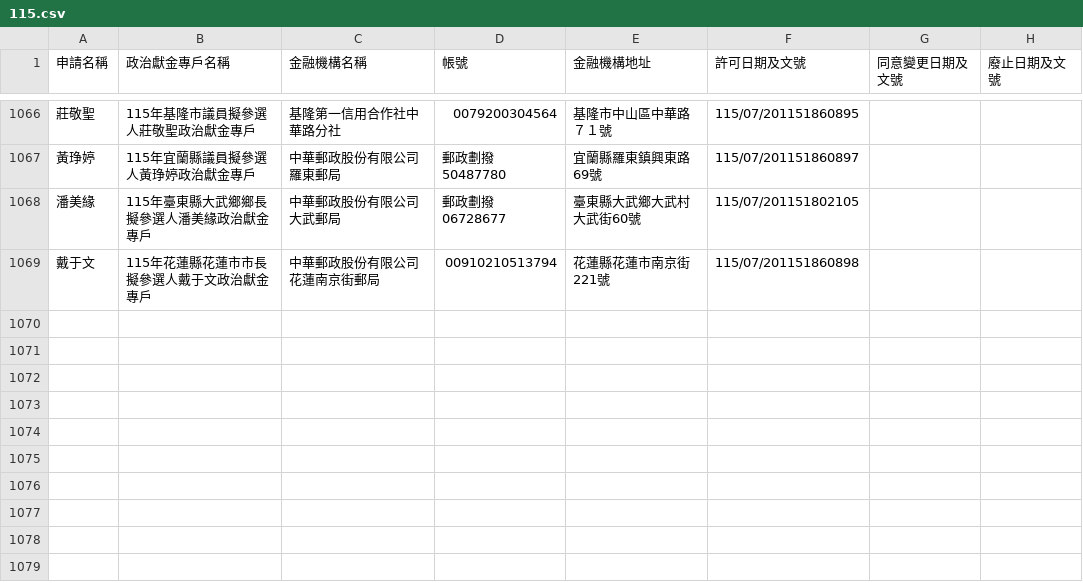
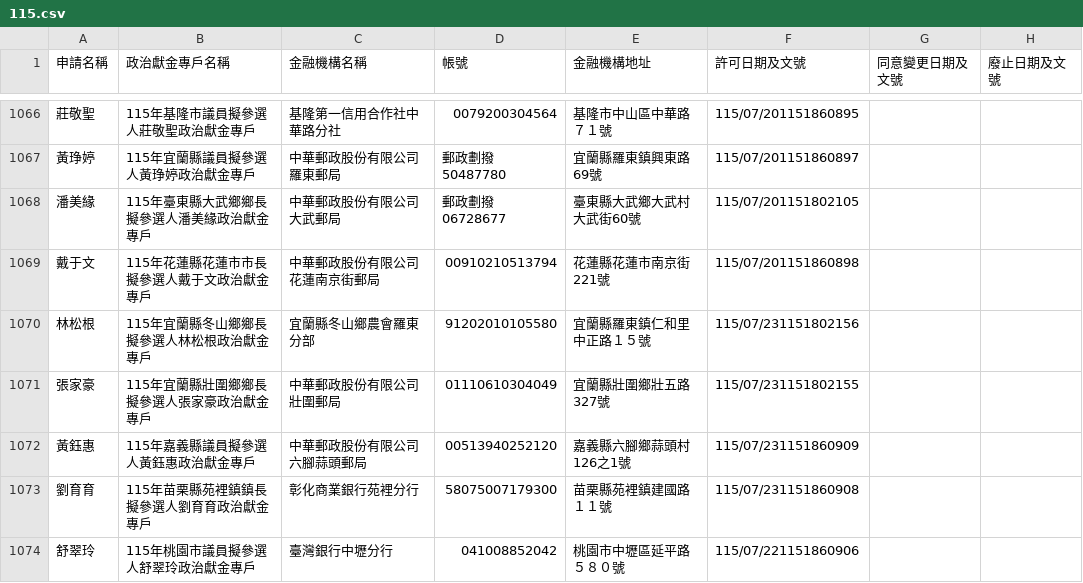
Before and after one commit to kiang/vote2026, a CSV file: docs/sunshine.cy.gov.tw/115.csv, drawn as a sheet; only a part is shown, gaps mark what is left out; the diff names each change by its address in the sheet, - before the commit and + after, or states it on an @@ line.

Commit message:
sunshine data updated

```diff
--- a/docs/sunshine.cy.gov.tw/115.csv
+++ b/docs/sunshine.cy.gov.tw/115.csv
+row 1070: 林松根 | 115年宜蘭縣冬山鄉鄉長擬參選人林松根政治獻金專戶 | 宜蘭縣冬山鄉農會羅東分部 | 91202010105580 | 宜蘭縣羅東鎮仁和里中正路１５號 | 115/07/231151802156
+row 1071: 張家豪 | 115年宜蘭縣壯圍鄉鄉長擬參選人張家豪政治獻金專戶 | 中華郵政股份有限公司壯圍郵局 | 01110610304049 | 宜蘭縣壯圍鄉壯五路327號 | 115/07/231151802155
+row 1072: 黃鈺惠 | 115年嘉義縣議員擬參選人黃鈺惠政治獻金專戶 | 中華郵政股份有限公司六腳蒜頭郵局 | 00513940252120 | 嘉義縣六腳鄉蒜頭村126之1號 | 115/07/231151860909
+row 1073: 劉育育 | 115年苗栗縣苑裡鎮鎮長擬參選人劉育育政治獻金專戶 | 彰化商業銀行苑裡分行 | 58075007179300 | 苗栗縣苑裡鎮建國路１１號 | 115/07/231151860908
+row 1074: 舒翠玲 | 115年桃園市議員擬參選人舒翠玲政治獻金專戶 | 臺灣銀行中壢分行 | 041008852042 | 桃園市中壢區延平路５８０號 | 115/07/221151860906
```
